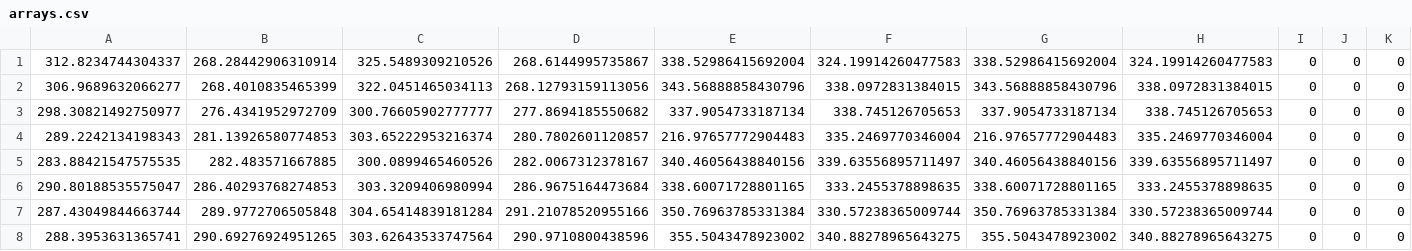
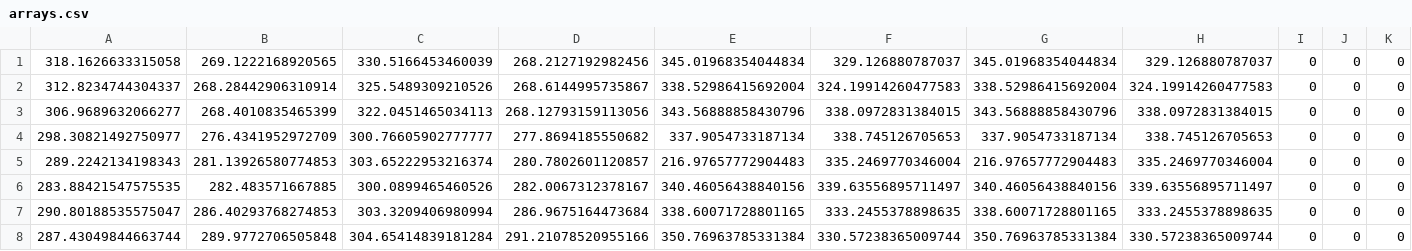
Before and after one commit to holistudio/nomocap, a CSV file: Pose_3D/input_files/arrays.csv, drawn as a sheet; only a part is shown; the shorter side is filled out with more unchanged rows; rows hold the shown columns only; the diff names each change by its address in the sheet, - before the commit and + after, or states it on an @@ line.

Commit message:
updated input files for Pose_3D

```diff
--- a/Pose_3D/input_files/arrays.csv
+++ b/Pose_3D/input_files/arrays.csv
+row 1: 318.1626633315058 | 269.1222168920565 | 330.5166453460039 | 268.2127192982456 | 345.01968354044834 | 329.126880787037 | 345.01968354044834 | 329.126880787037 | 0 | 0 | 0
```
Also changed, not shown: 3 other files.
